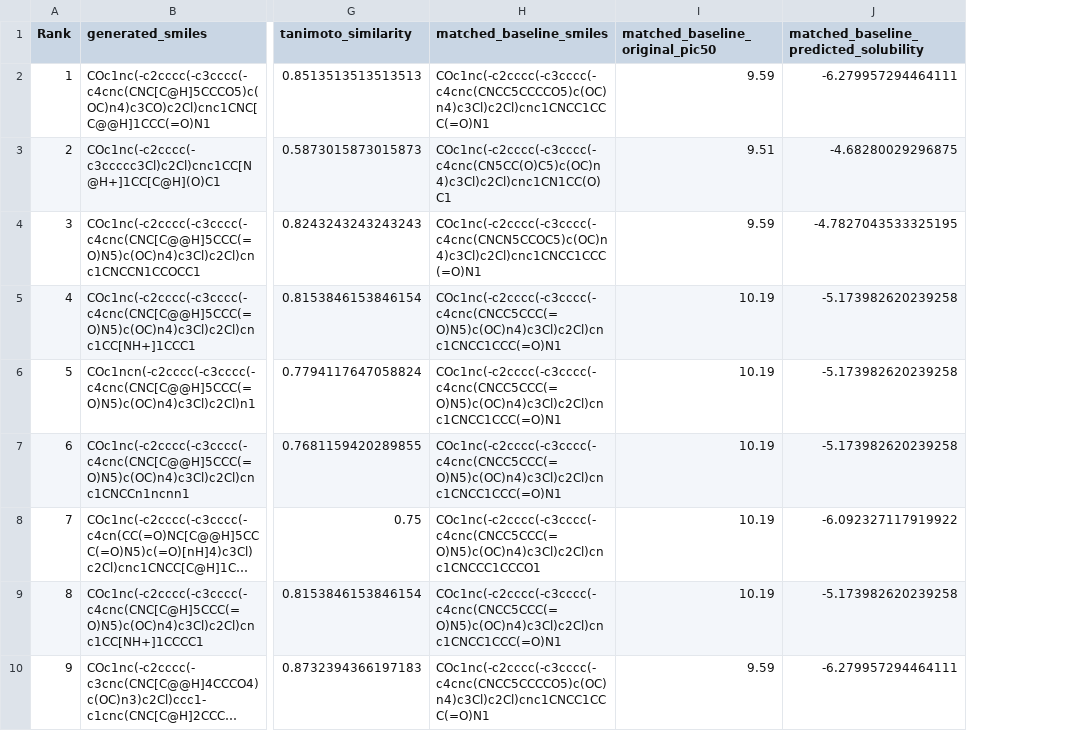
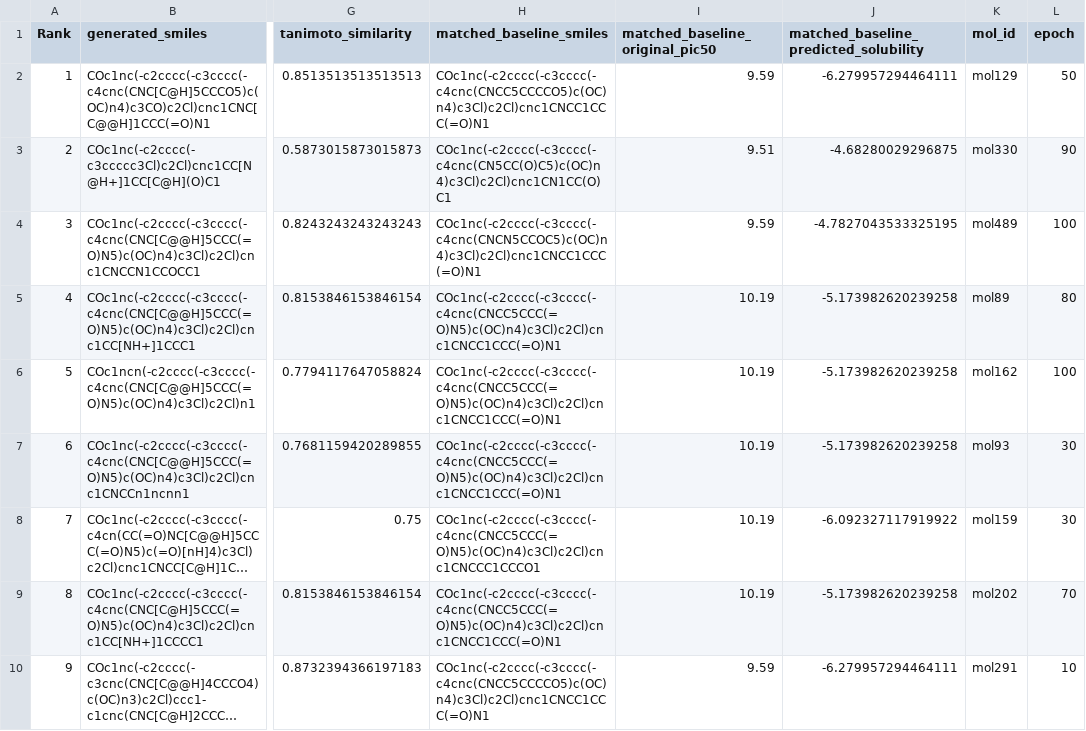
Before and after one commit to Vishnu-Kasturi/reinvent-local, a CSV file: Navneet_Git/top15_balanced_with_TL_pairs.csv, drawn as a sheet; only a part is shown, gaps mark what is left out; long unchanged cells end in …; the diff names each change by its address in the sheet, - before the commit and + after, or states it on an @@ line.

```diff
--- a/Navneet_Git/top15_balanced_with_TL_pairs.csv
+++ b/Navneet_Git/top15_balanced_with_TL_pairs.csv
+column K (mol_id), rows 2-10: mol129 | mol330 | mol489 | mol89 | mol162 | mol93 | mol159 | mol202 | mol291
+column L (epoch), rows 2-10: 50 | 90 | 100 | 80 | 100 | 30 | 30 | 70 | 10
```
Also changed, not shown: Navneet_Git/Base_Matches/slide_9_10_molecules.csv, Navneet_Git/top15_balanced_without_TL_pairs.csv, 4 other files.
